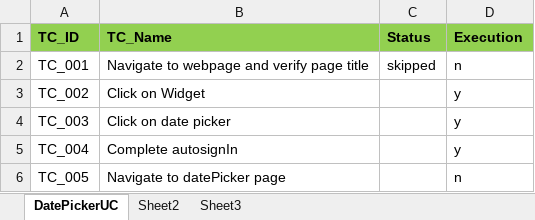
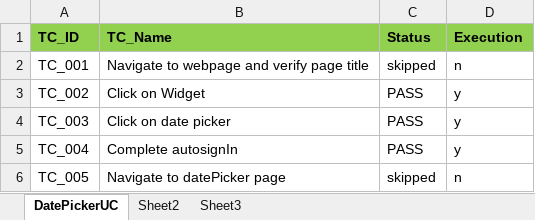
Before and after one commit to qatesting30/SeleniumPratice, an Excel workbook: DataArchive/TestCases.xlsx, sheet DatePickerUC, drawn as a sheet; values as stored, in another font and other column widths than the file's, no borders; the diff names each change by its address in the sheet, - before the commit and + after, or states it on an @@ line.

```diff
--- a/DataArchive/TestCases.xlsx (sheet DatePickerUC)
+++ b/DataArchive/TestCases.xlsx (sheet DatePickerUC)
-C3:C5 (Status): (empty)
+C3:C5 (Status): PASS
-C6 (Status): (empty)
+C6 (Status): skipped
```
Also changed, not shown: 4 other files.
